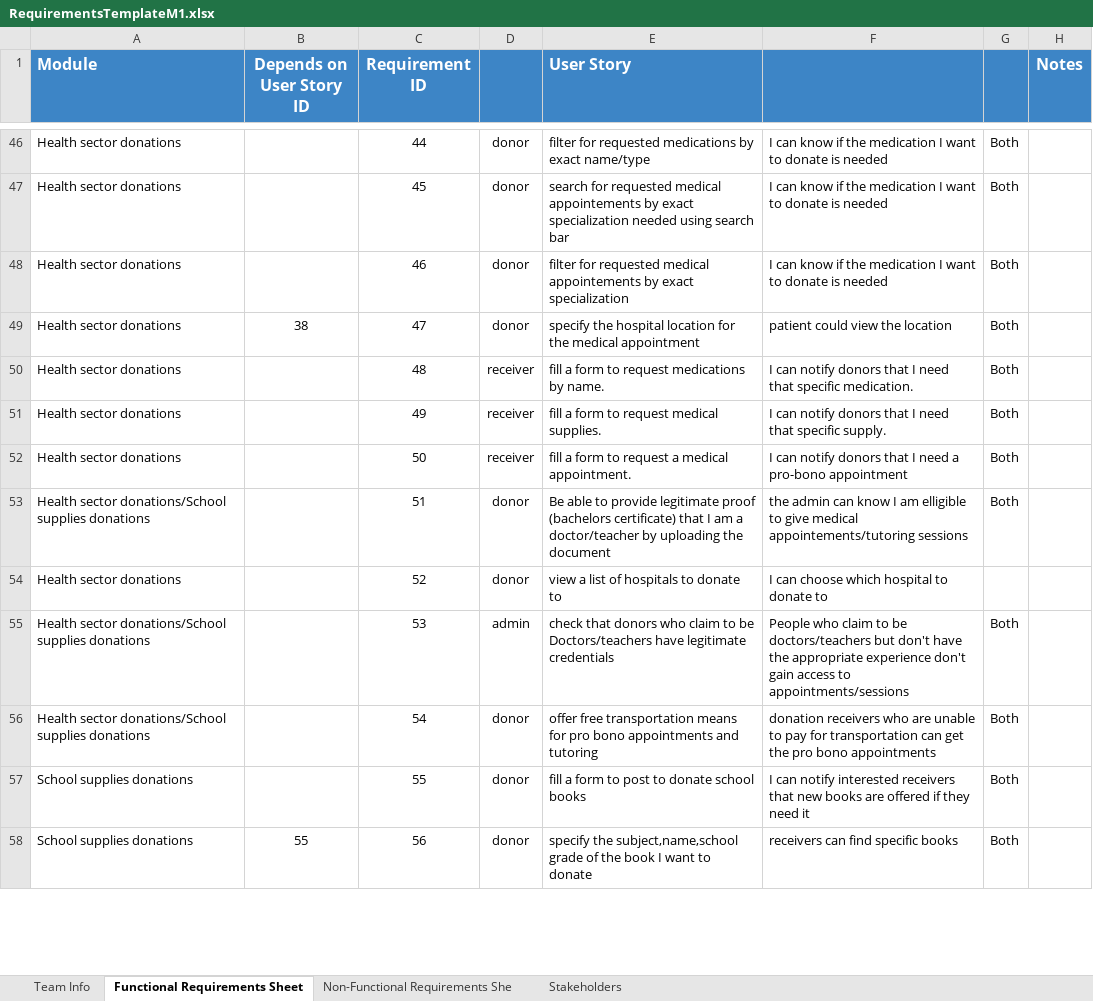
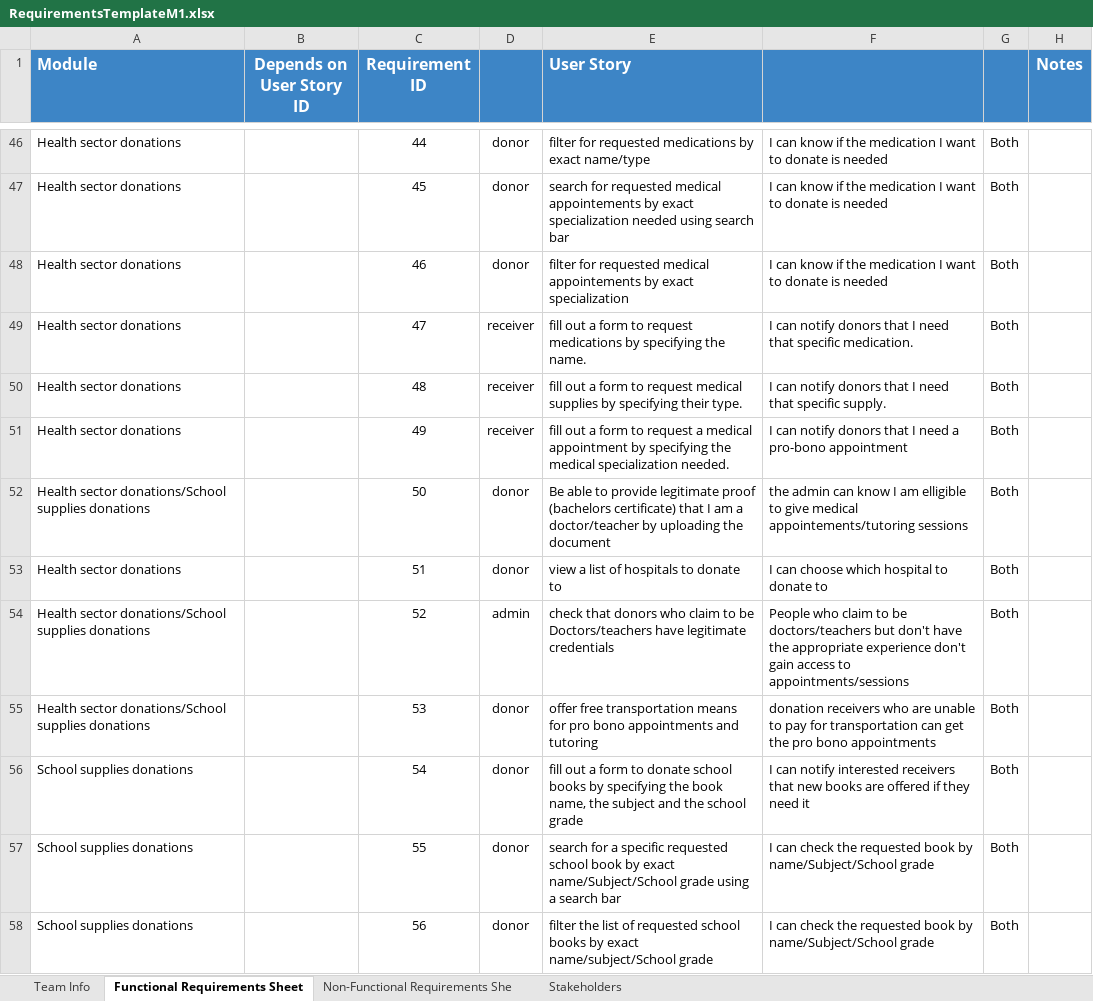
Before and after one commit to Ashez6/ashez, an Excel workbook: RequirementsTemplateM1.xlsx, sheet Functional Requirements Sheet, drawn as a sheet; only a part is shown, gaps mark what is left out; values as stored, in another font and other column widths than the file's, no borders; the diff covers the shown part only; the diff names each change by its address in the sheet, - before the commit and + after, or states it on an @@ line.

Commit message:
125 push
Made the functional requirements more specific and removed redundant requirements, also added a few requirements

```diff
--- a/RequirementsTemplateM1.xlsx (sheet Functional Requirements Sheet)
+++ b/RequirementsTemplateM1.xlsx (sheet Functional Requirements Sheet)
-B49 (Depends on User Story ID): 38
+B49 (Depends on User Story ID): (empty)
-D49: donor
+D49: receiver
-E49 (User Story): specify the hospital location for the medical appointment
+E49 (User Story): fill out a form to request medications by specifying the name.
-F49: patient could view the location
+F49: I can notify donors that I need that specific medication.
-E50 (User Story): fill a form to request medications by name.
+E50 (User Story): fill out a form to request medical supplies by specifying their type.
-F50: …that specific medication.
+F50: …that specific supply.
-E51 (User Story): fill a form to request medical supplies.
+E51 (User Story): fill out a form to request a medical appointment by specifying the medical specialization needed.
-F51: …I need that specific supply.
+F51: …I need a pro-bono appointment
-A52 (Module): Health sector donations
+A52 (Module): Health sector donations/School supplies donations
-D52: receiver
+D52: donor
-E52 (User Story): fill a form to request a medical appointment.
+E52 (User Story): Be able to provide legitimate proof (bachelors certificate) that I am a doctor/teacher by uploading the document
-F52: I can notify donors that I need a pro-bono appointment
+F52: the admin can know I am elligible to give medical appointements/tutoring sessions
-A53 (Module): Health sector donations/School supplies donations
+A53 (Module): Health sector donations
-E53 (User Story): Be able to provide legitimate proof (bachelors certificate) that I am a doctor/teacher by uploading the document
+E53 (User Story): view a list of hospitals to donate to
-F53: the admin can know I am elligible to give medical appointements/tutoring sessions
+F53: I can choose which hospital to donate to
-A54 (Module): Health sector donations
+A54 (Module): Health sector donations/School supplies donations
-D54: donor
+D54: admin
-E54 (User Story): view a list of hospitals to donate to
+E54 (User Story): check that donors who claim to be Doctors/teachers have legitimate credentials
-F54: I can choose which hospital to donate to
+F54: People who claim to be doctors/teachers but don't have the appropriate experience don't gain access to appointments/sessions
-G54: (empty)
+G54: Both
-D55: admin
+D55: donor
-E55 (User Story): check that donors who claim to be Doctors/teachers have legitimate credentials
+E55 (User Story): offer free transportation means for pro bono appointments and tutoring
-F55: People who claim to be doctors/teachers but don't have the appropriate experience don't gain access to appointments/sessions
+F55: donation receivers who are unable to pay for transportation can get the pro bono appointments
-A56 (Module): Health sector donations/School supplies donations
+A56 (Module): School supplies donations
-E56 (User Story): offer free transportation means for pro bono appointments and tutoring
+E56 (User Story): fill out a form to donate school books by specifying the book name, the subject and the school grade
-F56: donation receivers who are unable to pay for transportation can get the pro bono appointments
+F56: I can notify interested receivers that new books are offered if they need it
-E57 (User Story): fill a form to post to donate school books
+E57 (User Story): search for a specific requested school book by exact name/Subject/School grade using a search bar
-F57: I can notify interested receivers that new books are offered if they need it
+F57: I can check the requested book by name/Subject/School grade
-B58 (Depends on User Story ID): 55
+B58 (Depends on User Story ID): (empty)
-E58 (User Story): specify the subject,name,school grade of the book I want to donate
+E58 (User Story): filter the list of requested school books by exact name/subject/School grade
-F58: receivers can find specific books
+F58: I can check the requested book by name/Subject/School grade
```
Also changed, not shown: 11 removed rows and 242 edited cells elsewhere in this sheet.
